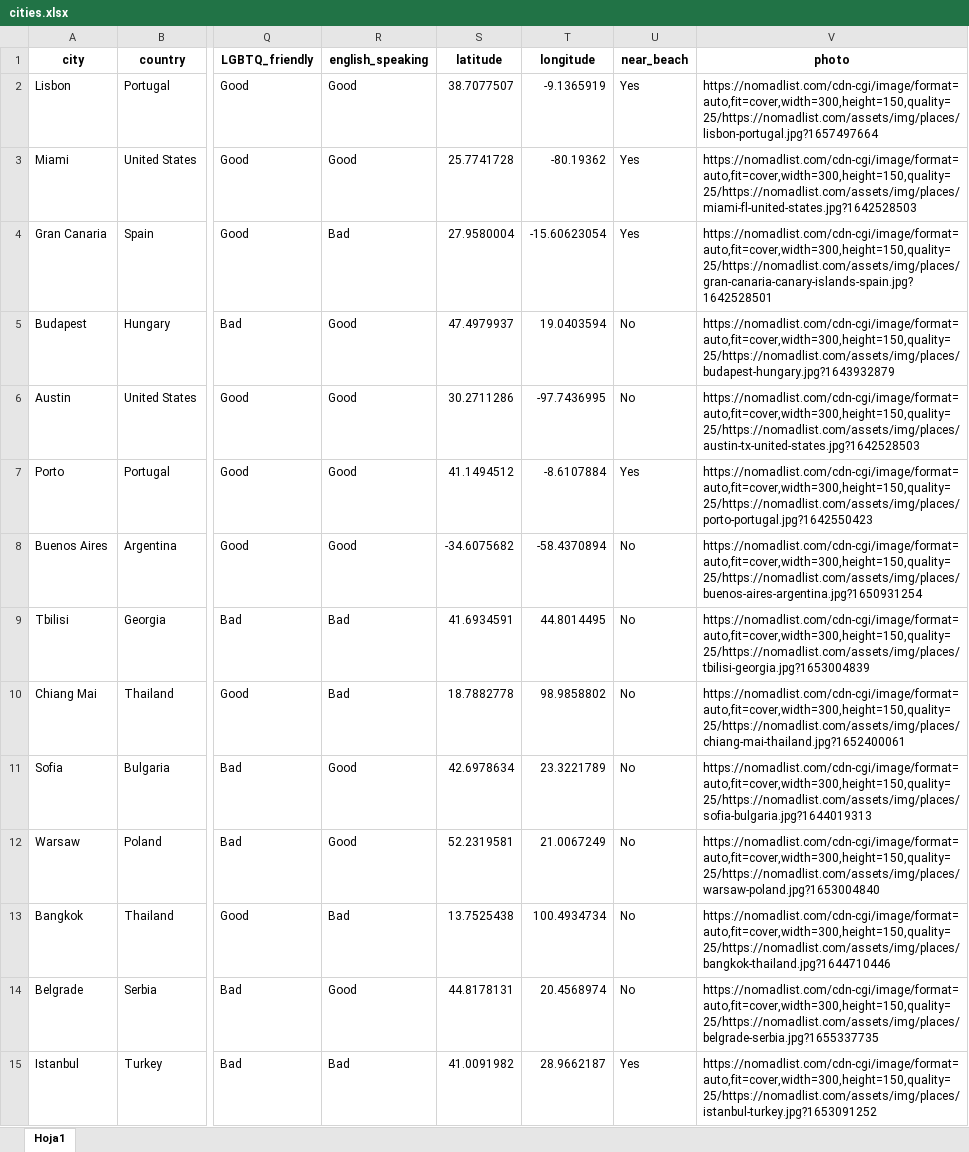
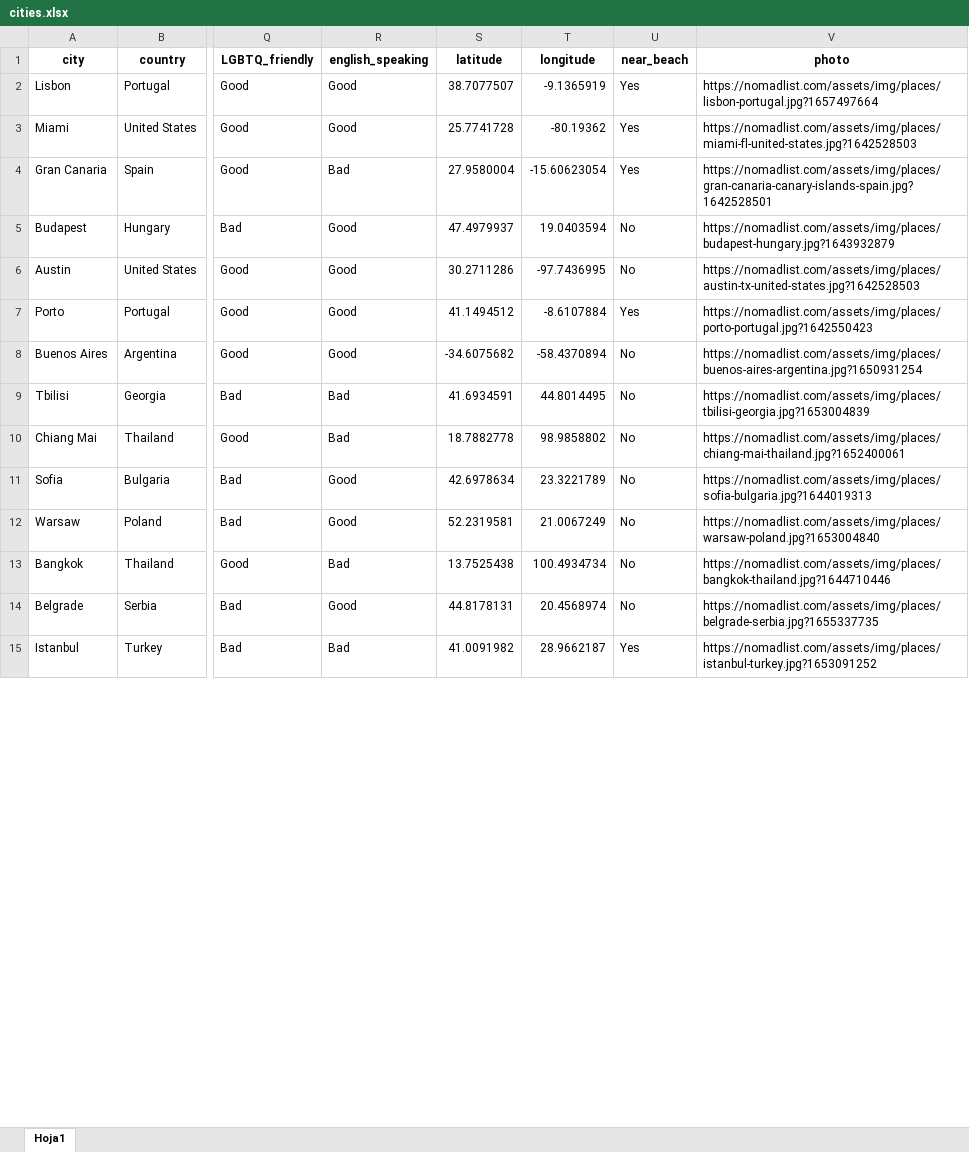
Before and after one commit to PatriciaAbadia/DigitalNomad, an Excel workbook: cities.xlsx, sheet Hoja1, drawn as a sheet; only a part is shown, gaps mark what is left out; values as stored, in another font and other column widths than the file's, no borders; the diff covers the shown part only; the diff names each change by its address in the sheet, - before the commit and + after, or states it on an @@ line.

```diff
--- a/cities.xlsx (sheet Hoja1)
+++ b/cities.xlsx (sheet Hoja1)
-V2 (photo): https://nomadlist.com/cdn-cgi/image/format=auto,fit=cover,width=300,height=150,quality=25/https://nomadlist.com/assets/img/places/lisbon-portugal.jpg?1657497664
+V2 (photo): https://nomadlist.com/assets/img/places/lisbon-portugal.jpg?1657497664
-V3 (photo): https://nomadlist.com/cdn-cgi/image/format=auto,fit=cover,width=300,height=150,quality=25/https://nomadlist.com/assets/img/places/miami-fl-united-states.jpg?1642528503
+V3 (photo): https://nomadlist.com/assets/img/places/miami-fl-united-states.jpg?1642528503
-V4 (photo): https://nomadlist.com/cdn-cgi/image/format=auto,fit=cover,width=300,height=150,quality=25/https://nomadlist.com/assets/img/places/gran-canaria-canary-islands-spain.jpg?1642528501
+V4 (photo): https://nomadlist.com/assets/img/places/gran-canaria-canary-islands-spain.jpg?1642528501
-V5 (photo): https://nomadlist.com/cdn-cgi/image/format=auto,fit=cover,width=300,height=150,quality=25/https://nomadlist.com/assets/img/places/budapest-hungary.jpg?1643932879
+V5 (photo): https://nomadlist.com/assets/img/places/budapest-hungary.jpg?1643932879
-V6 (photo): https://nomadlist.com/cdn-cgi/image/format=auto,fit=cover,width=300,height=150,quality=25/https://nomadlist.com/assets/img/places/austin-tx-united-states.jpg?1642528503
+V6 (photo): https://nomadlist.com/assets/img/places/austin-tx-united-states.jpg?1642528503
-V7 (photo): https://nomadlist.com/cdn-cgi/image/format=auto,fit=cover,width=300,height=150,quality=25/https://nomadlist.com/assets/img/places/porto-portugal.jpg?1642550423
+V7 (photo): https://nomadlist.com/assets/img/places/porto-portugal.jpg?1642550423
-V8 (photo): https://nomadlist.com/cdn-cgi/image/format=auto,fit=cover,width=300,height=150,quality=25/https://nomadlist.com/assets/img/places/buenos-aires-argentina.jpg?1650931254
+V8 (photo): https://nomadlist.com/assets/img/places/buenos-aires-argentina.jpg?1650931254
-V9 (photo): https://nomadlist.com/cdn-cgi/image/format=auto,fit=cover,width=300,height=150,quality=25/https://nomadlist.com/assets/img/places/tbilisi-georgia.jpg?1653004839
+V9 (photo): https://nomadlist.com/assets/img/places/tbilisi-georgia.jpg?1653004839
-V10 (photo): https://nomadlist.com/cdn-cgi/image/format=auto,fit=cover,width=300,height=150,quality=25/https://nomadlist.com/assets/img/places/chiang-mai-thailand.jpg?1652400061
+V10 (photo): https://nomadlist.com/assets/img/places/chiang-mai-thailand.jpg?1652400061
-V11 (photo): https://nomadlist.com/cdn-cgi/image/format=auto,fit=cover,width=300,height=150,quality=25/https://nomadlist.com/assets/img/places/sofia-bulgaria.jpg?1644019313
+V11 (photo): https://nomadlist.com/assets/img/places/sofia-bulgaria.jpg?1644019313
-V12 (photo): https://nomadlist.com/cdn-cgi/image/format=auto,fit=cover,width=300,height=150,quality=25/https://nomadlist.com/assets/img/places/warsaw-poland.jpg?1653004840
+V12 (photo): https://nomadlist.com/assets/img/places/warsaw-poland.jpg?1653004840
-V13 (photo): https://nomadlist.com/cdn-cgi/image/format=auto,fit=cover,width=300,height=150,quality=25/https://nomadlist.com/assets/img/places/bangkok-thailand.jpg?1644710446
+V13 (photo): https://nomadlist.com/assets/img/places/bangkok-thailand.jpg?1644710446
-V14 (photo): https://nomadlist.com/cdn-cgi/image/format=auto,fit=cover,width=300,height=150,quality=25/https://nomadlist.com/assets/img/places/belgrade-serbia.jpg?1655337735
+V14 (photo): https://nomadlist.com/assets/img/places/belgrade-serbia.jpg?1655337735
-V15 (photo): https://nomadlist.com/cdn-cgi/image/format=auto,fit=cover,width=300,height=150,quality=25/https://nomadlist.com/assets/img/places/istanbul-turkey.jpg?1653091252
+V15 (photo): https://nomadlist.com/assets/img/places/istanbul-turkey.jpg?1653091252
```
Also changed, not shown: 1141 edited cells elsewhere in this sheet, 43 other files.
